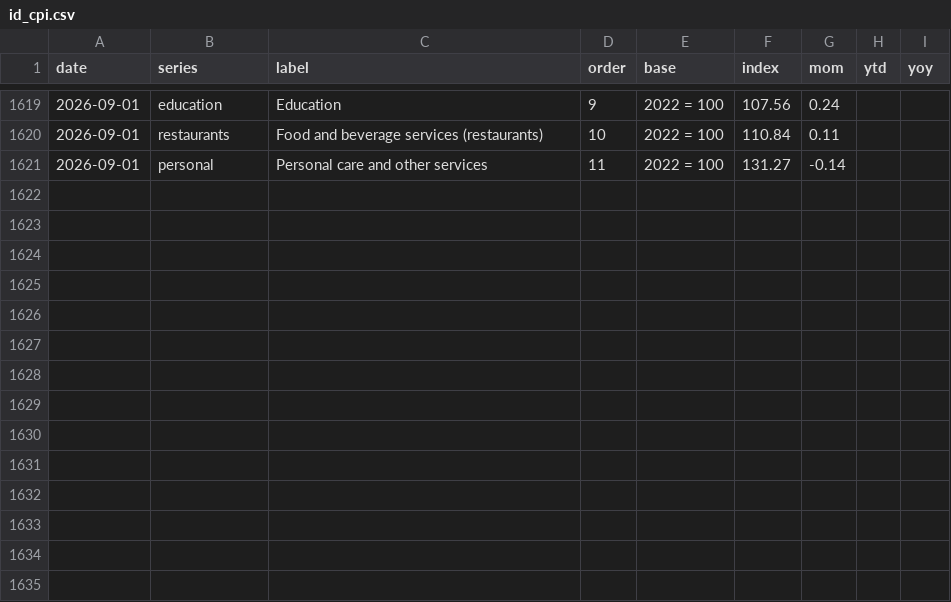
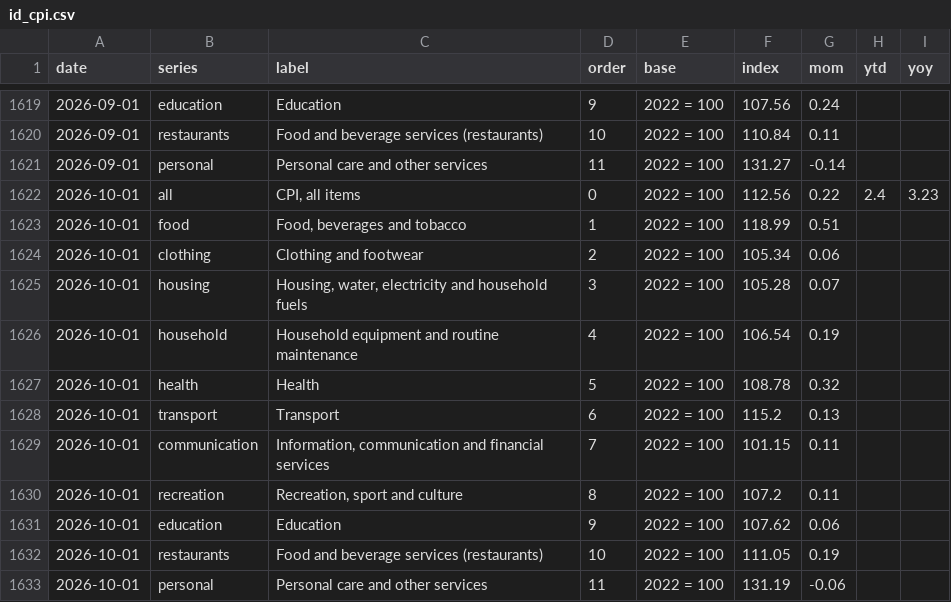
Before and after one commit to AsiaDecoded/Asia-vitals, a CSV file: data/id/cpi/id_cpi.csv, drawn as a sheet; only a part is shown, gaps mark what is left out; the diff names each change by its address in the sheet, - before the commit and + after, or states it on an @@ line.

```diff
--- a/data/id/cpi/id_cpi.csv
+++ b/data/id/cpi/id_cpi.csv
+row 1622: 2026-10-01 | all | CPI, all items | 0 | 2022 = 100 | 112.56 | 0.22 | 2.4 | 3.23
+row 1623: 2026-10-01 | food | Food, beverages and tobacco | 1 | 2022 = 100 | 118.99 | 0.51
+row 1624: 2026-10-01 | clothing | Clothing and footwear | 2 | 2022 = 100 | 105.34 | 0.06
+row 1625: 2026-10-01 | housing | Housing, water, electricity and household fuels | 3 | 2022 = 100 | 105.28 | 0.07
+row 1626: 2026-10-01 | household | Household equipment and routine maintenance | 4 | 2022 = 100 | 106.54 | 0.19
+row 1627: 2026-10-01 | health | Health | 5 | 2022 = 100 | 108.78 | 0.32
+row 1628: 2026-10-01 | transport | Transport | 6 | 2022 = 100 | 115.2 | 0.13
+row 1629: 2026-10-01 | communication | Information, communication and financial services | 7 | 2022 = 100 | 101.15 | 0.11
+row 1630: 2026-10-01 | recreation | Recreation, sport and culture | 8 | 2022 = 100 | 107.2 | 0.11
+row 1631: 2026-10-01 | education | Education | 9 | 2022 = 100 | 107.62 | 0.06
+row 1632: 2026-10-01 | restaurants | Food and beverage services (restaurants) | 10 | 2022 = 100 | 111.05 | 0.19
+row 1633: 2026-10-01 | personal | Personal care and other services | 11 | 2022 = 100 | 131.19 | -0.06
```
Also changed, not shown: data/asia/table/asia_table.csv, data/id/cpi/long.csv, 17 other files.
